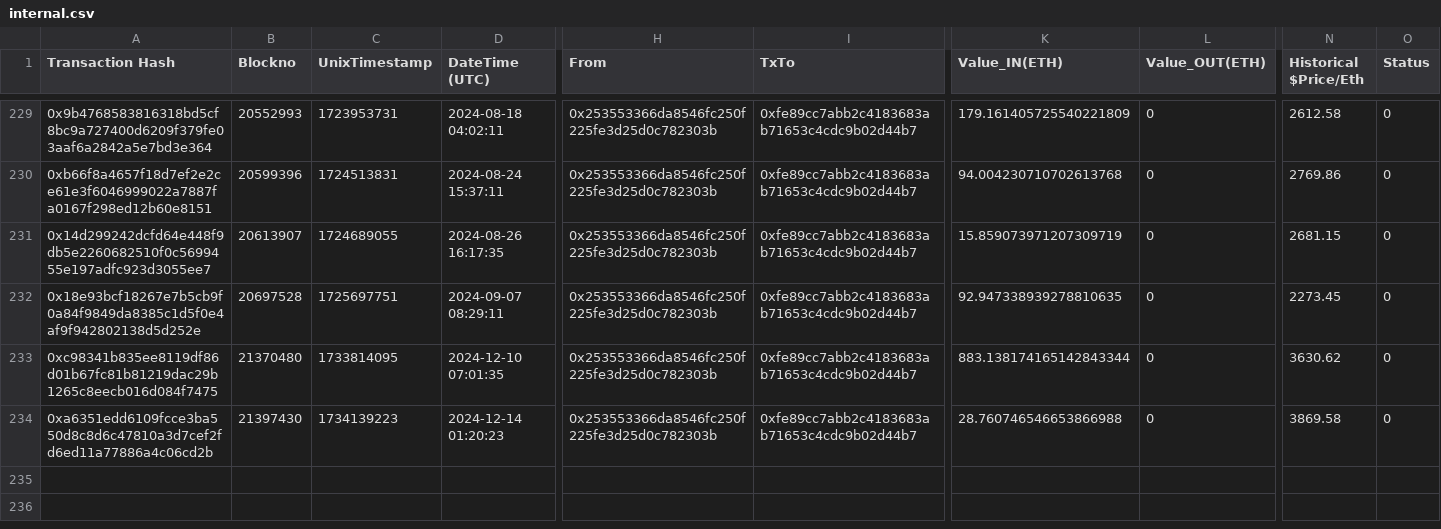
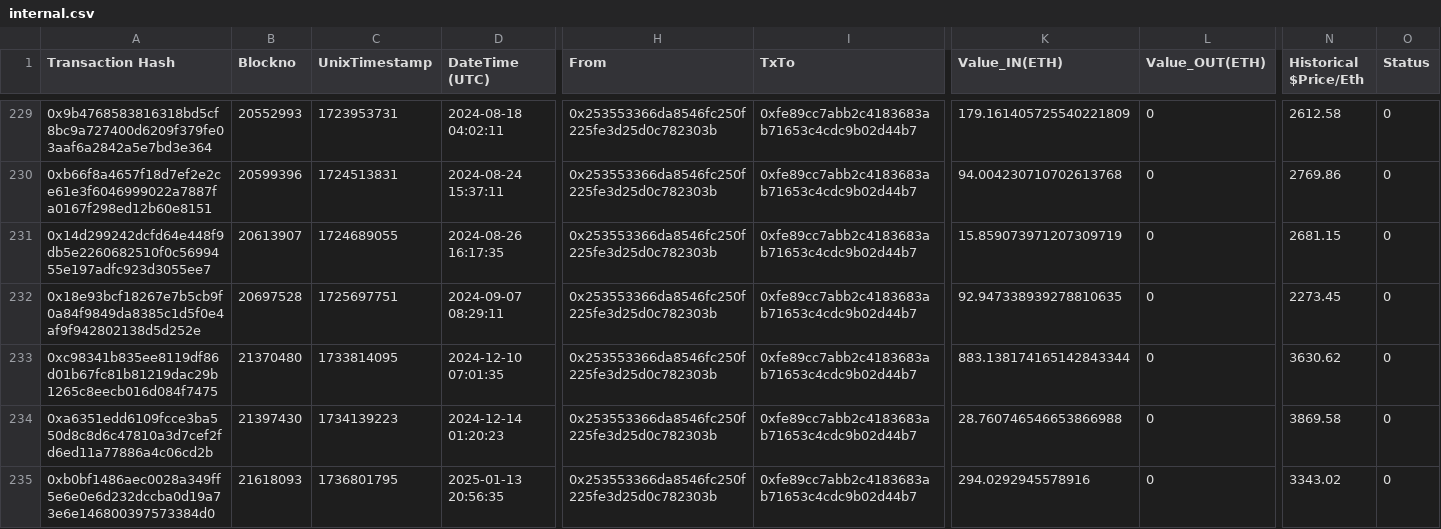
Before and after one commit to danchousz/ens_open_ledger, a CSV file: scripts/data_miner/raw_txs/$DAO Wallet/internal.csv, drawn as a sheet; only a part is shown, gaps mark what is left out; rows hold the shown columns only; the diff names each change by its address in the sheet, - before the commit and + after, or states it on an @@ line.

```diff
--- a/scripts/data_miner/raw_txs/$DAO Wallet/internal.csv
+++ b/scripts/data_miner/raw_txs/$DAO Wallet/internal.csv
+row 235: 0xb0bf1486aec0028a349ff5e6e0e6d232dccba0d19a73e6e146800397573384d0 | 21618093 | 1736801795 | 2025-01-13 20:56:35 | 0x253553366da8546fc250f225fe3d25d0c782303b | 0xfe89cc7abb2c4183683ab71653c4cdc9b02d44b7 | 294.0292945578916 | 0 | 3343.02 | 0
```
Also changed, not shown: scripts/data_miner/raw_txs/$DAO Wallet/token.csv, scripts/data_miner/raw_txs/$Public Goods/token.csv, 6 other files.
